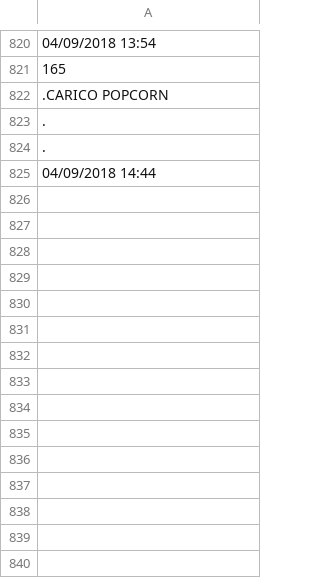
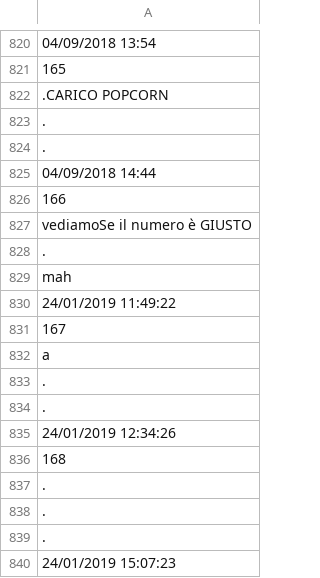
Before and after one commit to davidepiona/PROGETTI, a CSV file: ExpenseIt/DATIsync/PATA.csv, drawn as a sheet; only a part is shown, gaps mark what is left out; the diff names each change by its address in the sheet, - before the commit and + after, or states it on an @@ line.

```diff
--- a/ExpenseIt/DATIsync/PATA.csv
+++ b/ExpenseIt/DATIsync/PATA.csv
+row 826: 166
+row 827: vediamoSe il numero è GIUSTO
+row 828: .
+row 829: mah
+row 830: 24/01/2019 11:49:22
+row 831: 167
+row 832: a
+row 833: .
+row 834: .
+row 835: 24/01/2019 12:34:26
+row 836: 168
+row 837: .
+row 838: .
+row 839: .
+row 840: 24/01/2019 15:07:23
```
Also changed, not shown: ExpenseIt/DATI/CLIENTI.csv, ExpenseIt/DATI/PATAdate.csv, 32 other files.
